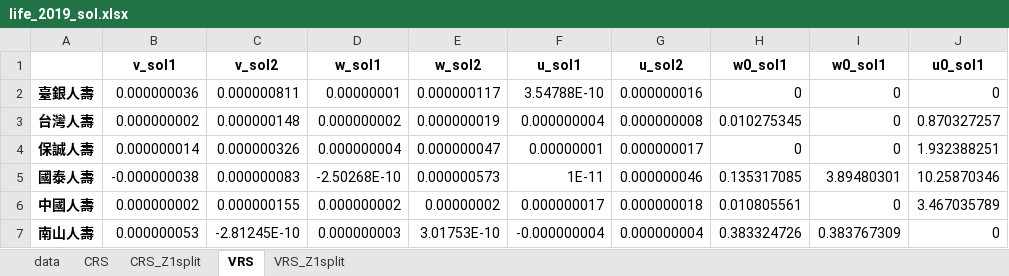
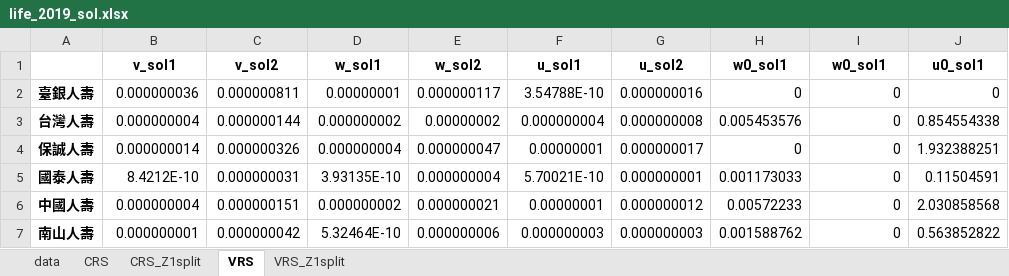
Before and after one commit to wuyentung/ORA_final_project, an Excel workbook: result/life_2019_sol.xlsx, sheet VRS, drawn as a sheet; only a part is shown; values as stored, in another font and other column widths than the file's, no borders; the diff covers the shown part only; the diff names each change by its address in the sheet, - before the commit and + after, or states it on an @@ line.

```diff
--- a/result/life_2019_sol.xlsx (sheet VRS)
+++ b/result/life_2019_sol.xlsx (sheet VRS)
-B3 (v_sol1): 0.000000002
+B3 (v_sol1): 0.000000004
-C3 (v_sol2): 0.000000148
+C3 (v_sol2): 0.000000144
-E3 (w_sol2): 0.000000019
+E3 (w_sol2): 0.00000002
-H3 (w0_sol1): 0.010275345
+H3 (w0_sol1): 0.005453576
-J3 (u0_sol1): 0.870327257
+J3 (u0_sol1): 0.854554338
-B5 (v_sol1): -0.000000038
+B5 (v_sol1): 8.4212E-10
-C5 (v_sol2): 0.000000083
+C5 (v_sol2): 0.000000031
-D5 (w_sol1): -2.50268E-10
+D5 (w_sol1): 3.93135E-10
-E5 (w_sol2): 0.000000573
+E5 (w_sol2): 0.000000004
-F5 (u_sol1): 1E-11
+F5 (u_sol1): 5.70021E-10
-G5 (u_sol2): 0.000000046
+G5 (u_sol2): 0.000000001
-H5 (w0_sol1): 0.135317085
+H5 (w0_sol1): 0.001173033
-I5 (w0_sol1): 3.89480301
+I5 (w0_sol1): 0
-J5 (u0_sol1): 10.25870346
+J5 (u0_sol1): 0.11504591
-B6 (v_sol1): 0.000000002
+B6 (v_sol1): 0.000000004
-C6 (v_sol2): 0.000000155
+C6 (v_sol2): 0.000000151
-E6 (w_sol2): 0.00000002
+E6 (w_sol2): 0.000000021
-F6 (u_sol1): 0.000000017
+F6 (u_sol1): 0.00000001
-G6 (u_sol2): 0.000000018
+G6 (u_sol2): 0.000000012
-H6 (w0_sol1): 0.010805561
+H6 (w0_sol1): 0.00572233
-J6 (u0_sol1): 3.467035789
+J6 (u0_sol1): 2.030858568
-B7 (v_sol1): 0.000000053
+B7 (v_sol1): 0.000000001
-C7 (v_sol2): -2.81245E-10
+C7 (v_sol2): 0.000000042
-D7 (w_sol1): 0.000000003
+D7 (w_sol1): 5.32464E-10
-E7 (w_sol2): 3.01753E-10
+E7 (w_sol2): 0.000000006
-F7 (u_sol1): -0.000000004
+F7 (u_sol1): 0.000000003
-G7 (u_sol2): 0.000000004
+G7 (u_sol2): 0.000000003
-H7 (w0_sol1): 0.383324726
+H7 (w0_sol1): 0.001588762
-I7 (w0_sol1): 0.383767309
+I7 (w0_sol1): 0
-J7 (u0_sol1): 0
+J7 (u0_sol1): 0.563852822
```
Also changed, not shown: 52 edited cells elsewhere in this sheet, sheet VRS_Z1split, sheet CRS_Z1split, sheet CRS, result/life_2019_result.xlsx, result/nonlife_2019_result.xlsx, 9 other files.
